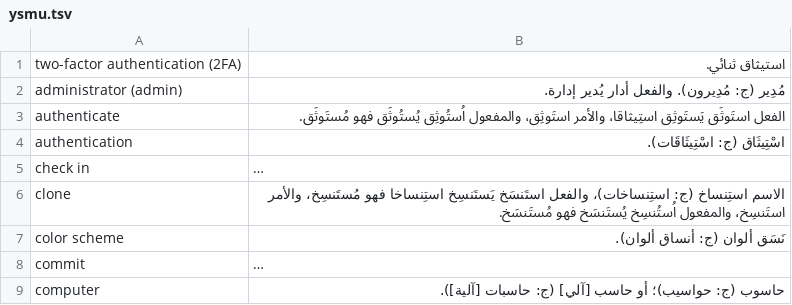
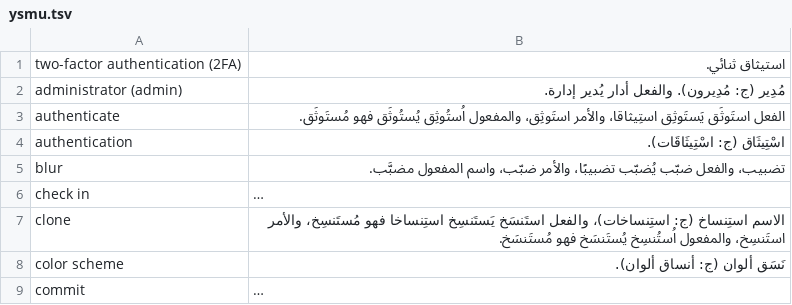
Before and after one commit to noureddin/ysmu, a TSV file: ysmu.tsv, drawn as a sheet; only a part is shown; the shorter side is filled out with more unchanged rows; long unchanged cells end in …; the diff names each change by its address in the sheet, - before the commit and + after, or states it on an @@ line.

Commit message:
AG: blur

```diff
--- a/ysmu.tsv
+++ b/ysmu.tsv
+row 5: blur | تضبيب، والفعل ضبّب يُضبّب تضبيبًا، والأمر ضبّب، واسم المفعول مضبَّب.
```
Also changed, not shown: 8 other files.
